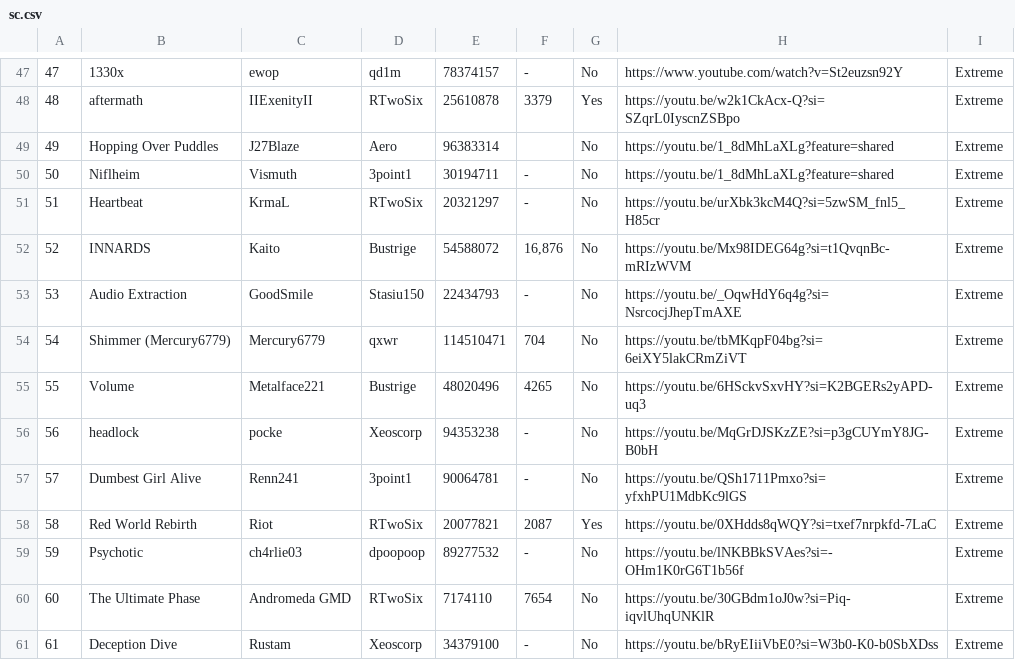
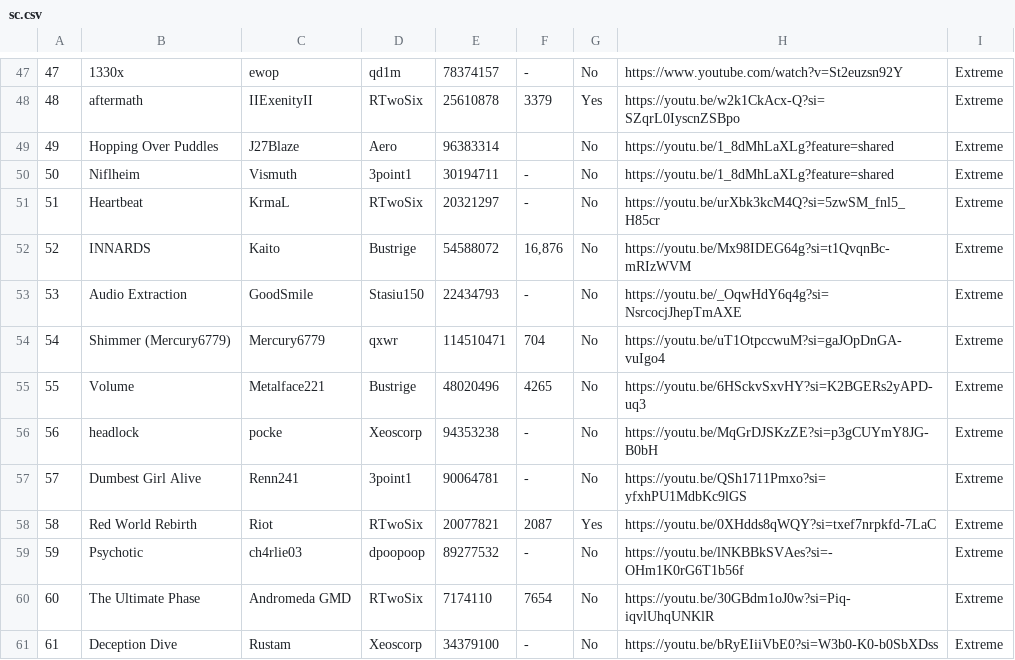
Before and after one commit to CyanGuy111/obgdemonlist, a CSV file: data/sc.csv, drawn as a sheet; only a part is shown, gaps mark what is left out.

Commit message:
WHY CANT YOU PROPERLY ADD STUFF TO THE SHEET VRO

```diff
--- a/data/sc.csv
+++ b/data/sc.csv
@@ -53,3 +53,3 @@
 53,Audio Extraction,GoodSmile,Stasiu150,22434793,-,No,https://youtu.be/_OqwHdY6q4g?si=NsrcocjJhepTmAXE,Extreme
-54,Shimmer (Mercury6779),Mercury6779,qxwr,114510471,704,No,https://youtu.be/tbMKqpF04bg?si=6eiXY5lakCRmZiVT,Extreme
+54,Shimmer (Mercury6779),Mercury6779,qxwr,114510471,704,No,https://youtu.be/uT1OtpccwuM?si=gaJOpDnGA-vuIgo4,Extreme
 55,Volume,Metalface221,Bustrige,48020496,4265,No,https://youtu.be/6HSckvSxvHY?si=K2BGERs2yAPD-uq3,Extreme
```
Also changed, not shown: 1 other file.
